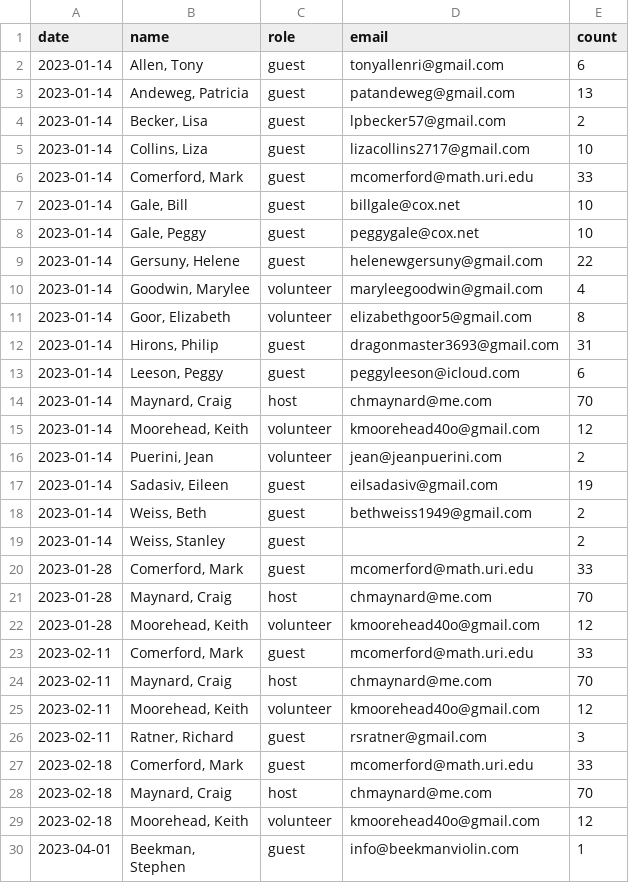
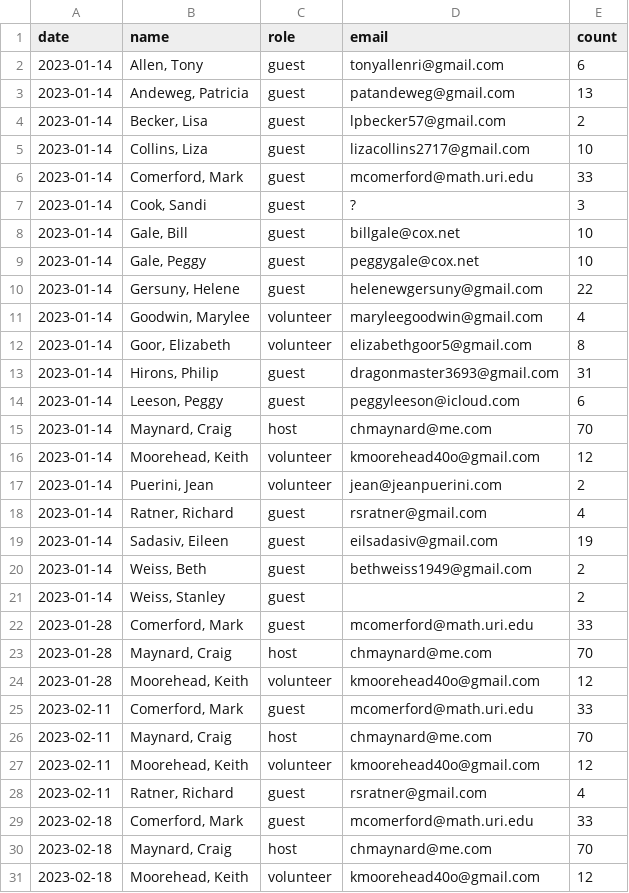
Before and after one commit to chmaynard/Source, a TSV file: _data/worksheet.tsv, drawn as a sheet; only a part is shown; the shorter side is filled out with more unchanged rows.

```diff
--- a/_data/worksheet.tsv
+++ b/_data/worksheet.tsv
@@ -6,2 +6,3 @@ date	name	role	email	count
 2023-01-14	Comerford, Mark	guest	mcomerford@math.uri.edu	33
+2023-01-14	Cook, Sandi	guest	?	3
 2023-01-14	Gale, Bill	guest	billgale@cox.net	10
@@ -16,2 +17,3 @@ date	name	role	email	count
 2023-01-14	Puerini, Jean	volunteer	jean@jeanpuerini.com	2
+2023-01-14	Ratner, Richard	guest	rsratner@gmail.com	4
 2023-01-14	Sadasiv, Eileen	guest	eilsadasiv@gmail.com	19
@@ -25,3 +27,3 @@ date	name	role	email	count
 2023-02-11	Moorehead, Keith	volunteer	kmoorehead40o@gmail.com	12
-2023-02-11	Ratner, Richard	guest	rsratner@gmail.com	3
+2023-02-11	Ratner, Richard	guest	rsratner@gmail.com	4
 2023-02-18	Comerford, Mark	guest	mcomerford@math.uri.edu	33
```
Also changed, not shown: _data/attendance.tsv, _data/reservations.tsv, 1 other file.
